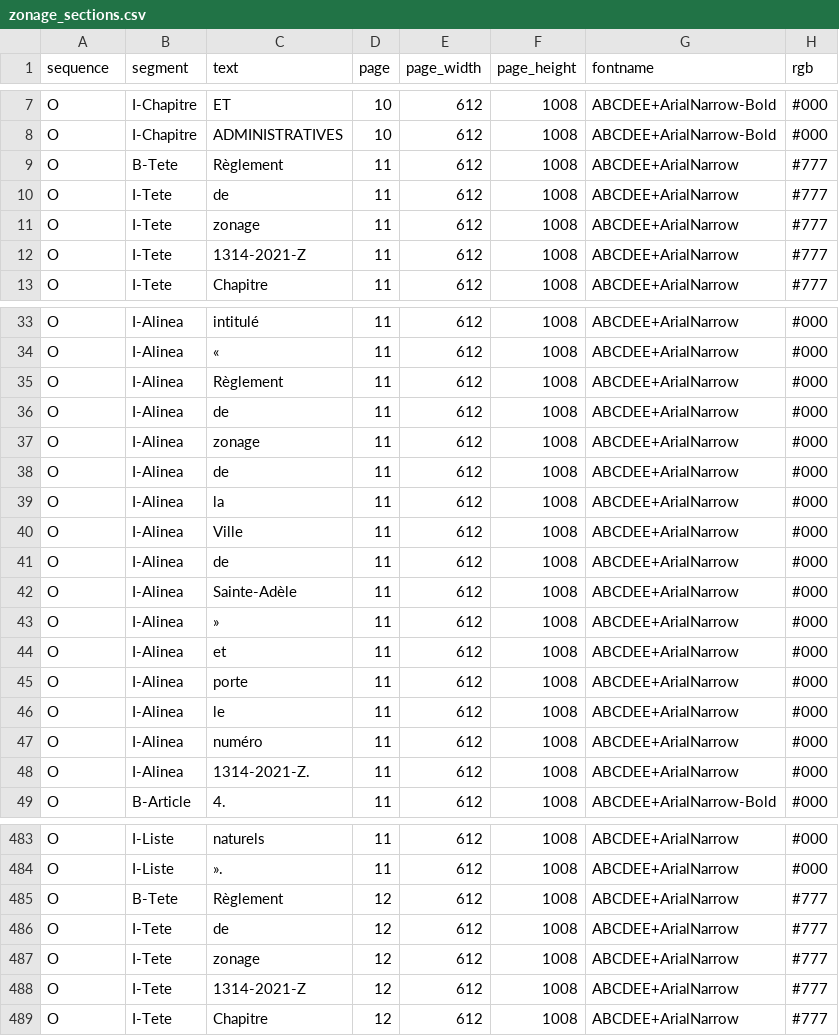
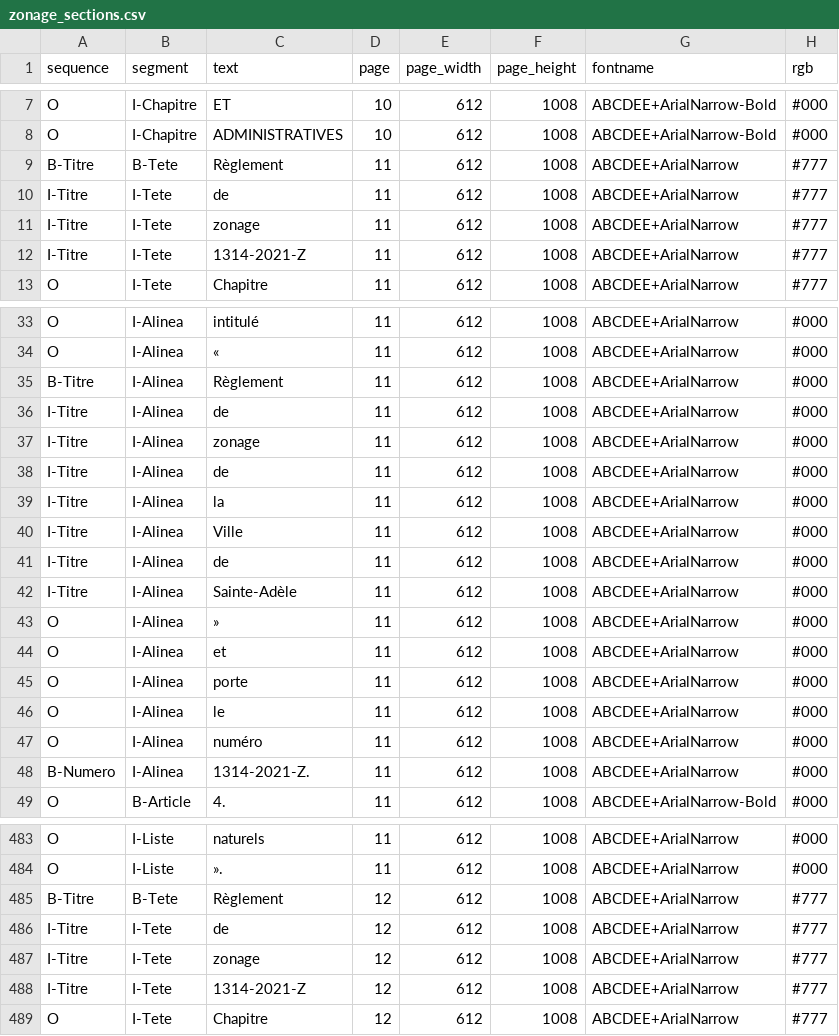
Before and after one commit to dhdaines/alexis, a CSV file: data/train/zonage_sections.csv, drawn as a sheet; only a part is shown, gaps mark what is left out; the diff covers the shown part only; the diff names each change by its address in the sheet, - before the commit and + after, or states it on an @@ line.

```diff
--- a/data/train/zonage_sections.csv
+++ b/data/train/zonage_sections.csv
-A9 (sequence): O
+A9 (sequence): B-Titre
-A10:A12 (sequence): O
+A10:A12 (sequence): I-Titre
-A35 (sequence): O
+A35 (sequence): B-Titre
-A36:A42 (sequence): O
+A36:A42 (sequence): I-Titre
-A48 (sequence): O
+A48 (sequence): B-Numero
-A485 (sequence): O
+A485 (sequence): B-Titre
-A486:A488 (sequence): O
+A486:A488 (sequence): I-Titre
```
Also changed, not shown: 12 edited cells elsewhere in this file, data/train/zonage_zones.csv, 6 other files.
